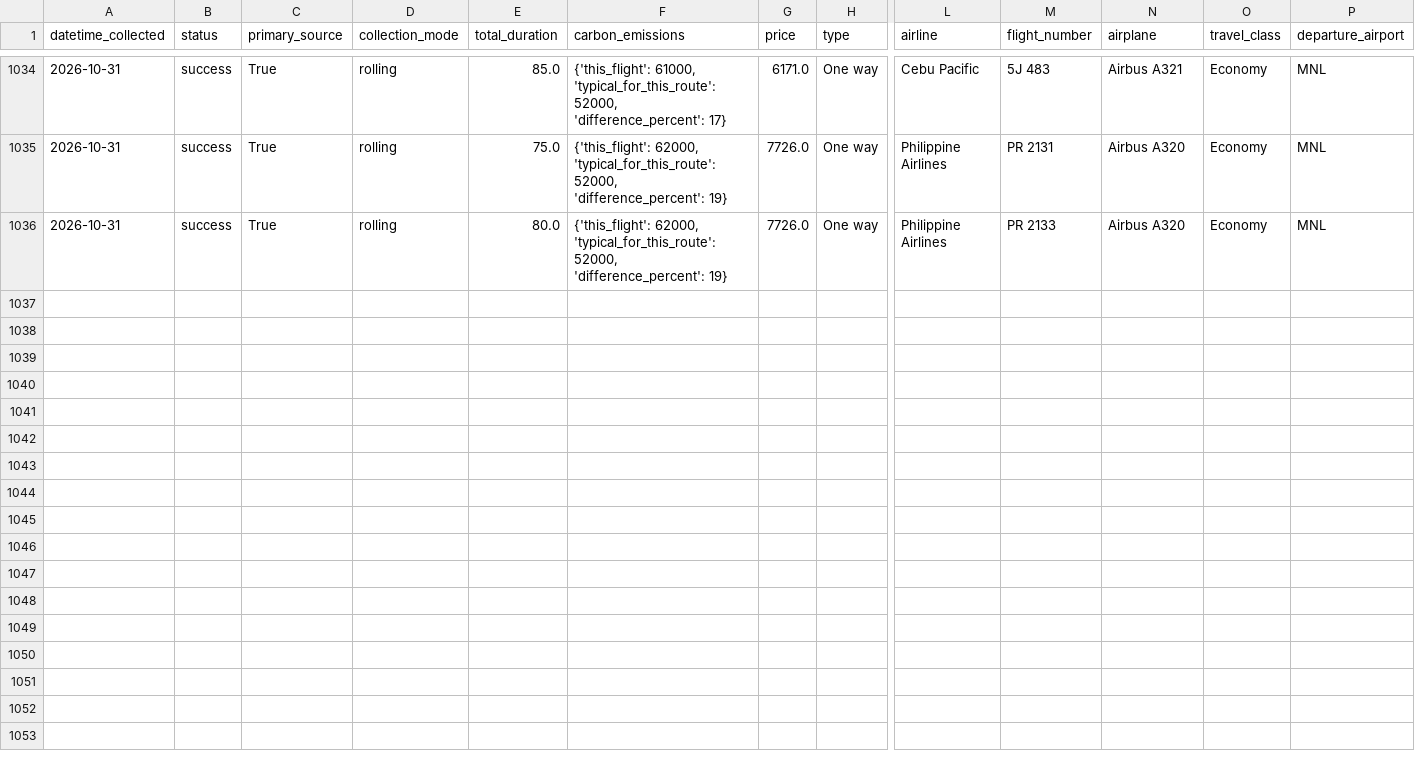
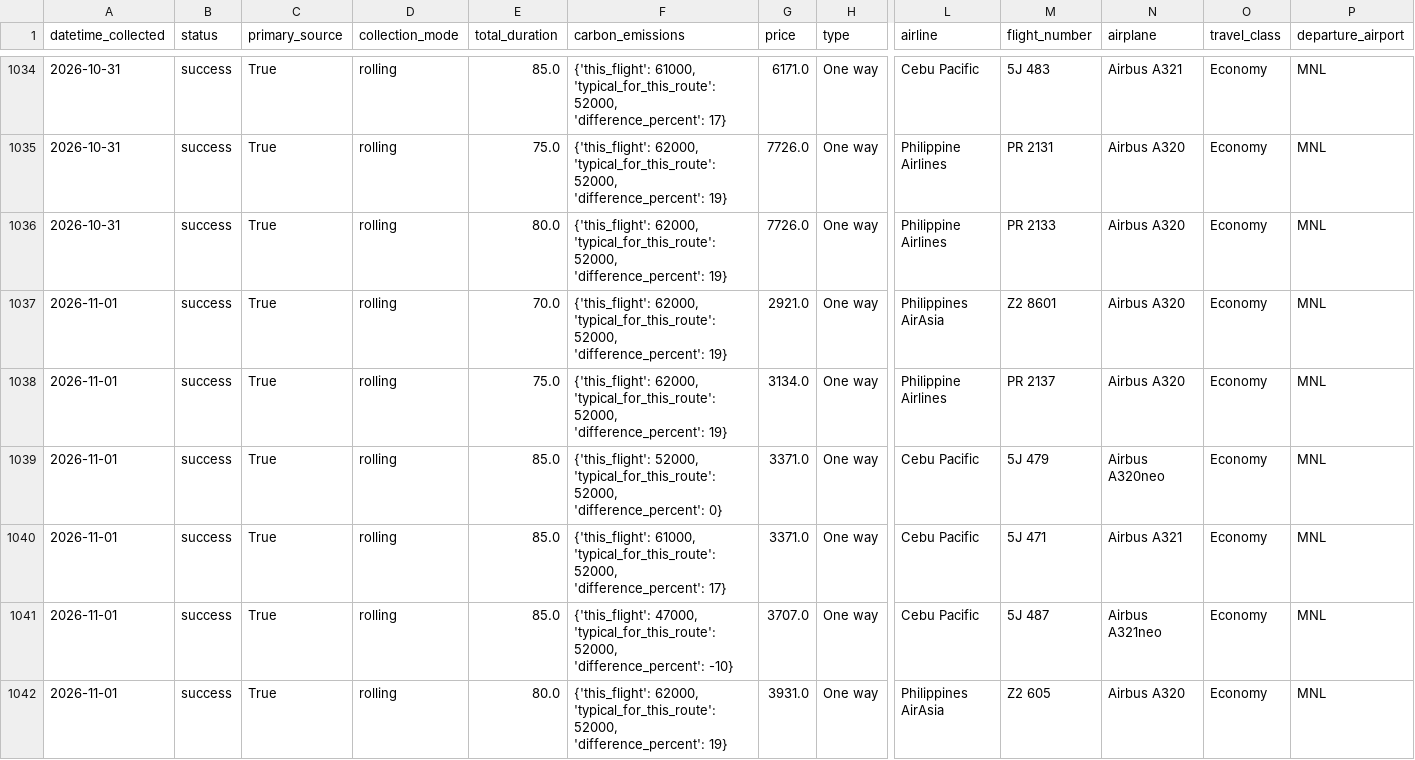
Before and after one commit to Naehum-Dela-Cruz/dep-data-engineering-naehum, a CSV file: data/processed/cleaned_flights.csv, drawn as a sheet; only a part is shown, gaps mark what is left out; rows hold the shown columns only; the diff covers the shown part only; the diff names each change by its address in the sheet, - before the commit and + after, or states it on an @@ line.

```diff
--- a/data/processed/cleaned_flights.csv
+++ b/data/processed/cleaned_flights.csv
+row 1037: 2026-11-01 | success | True | rolling | 70.0 | {'this_flight': 62000, 'typical_for_this_route': 52000, 'difference_percent': 19} | 2921.0 | One way | Philippines AirAsia | Z2 8601 | Airbus A320 | Economy | MNL
+row 1038: 2026-11-01 | success | True | rolling | 75.0 | {'this_flight': 62000, 'typical_for_this_route': 52000, 'difference_percent': 19} | 3134.0 | One way | Philippine Airlines | PR 2137 | Airbus A320 | Economy | MNL
+row 1039: 2026-11-01 | success | True | rolling | 85.0 | {'this_flight': 52000, 'typical_for_this_route': 52000, 'difference_percent': 0} | 3371.0 | One way | Cebu Pacific | 5J 479 | Airbus A320neo | Economy | MNL
+row 1040: 2026-11-01 | success | True | rolling | 85.0 | {'this_flight': 61000, 'typical_for_this_route': 52000, 'difference_percent': 17} | 3371.0 | One way | Cebu Pacific | 5J 471 | Airbus A321 | Economy | MNL
+row 1041: 2026-11-01 | success | True | rolling | 85.0 | {'this_flight': 47000, 'typical_for_this_route': 52000, 'difference_percent': -10} | 3707.0 | One way | Cebu Pacific | 5J 487 | Airbus A321neo | Economy | MNL
+row 1042: 2026-11-01 | success | True | rolling | 80.0 | {'this_flight': 62000, 'typical_for_this_route': 52000, 'difference_percent': 19} | 3931.0 | One way | Philippines AirAsia | Z2 605 | Airbus A320 | Economy | MNL
```
Also changed, not shown: 5 added rows elsewhere in this file, data/processed/cleaned_hotels.csv, data/processed/cleaned_trends.csv, 1 other file.
